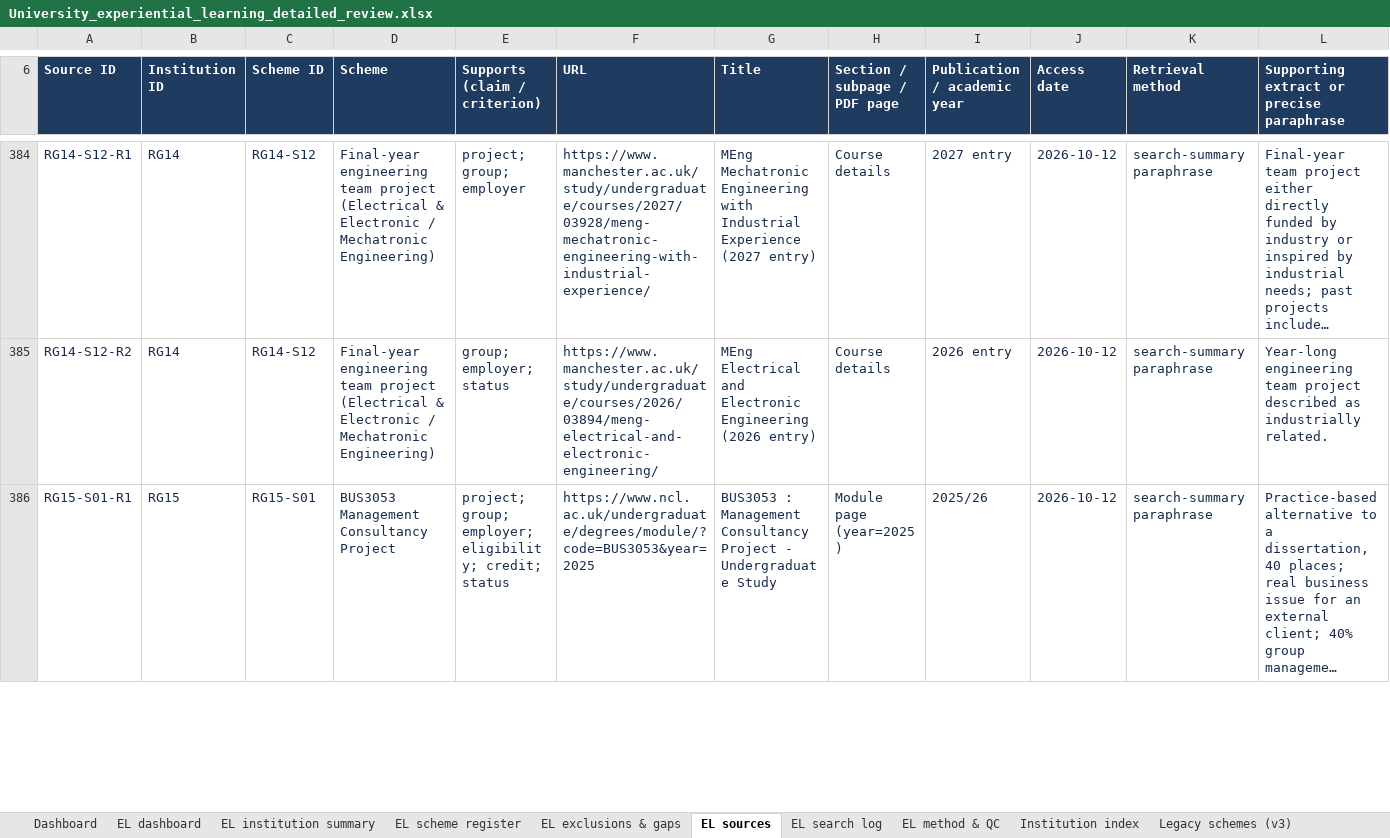
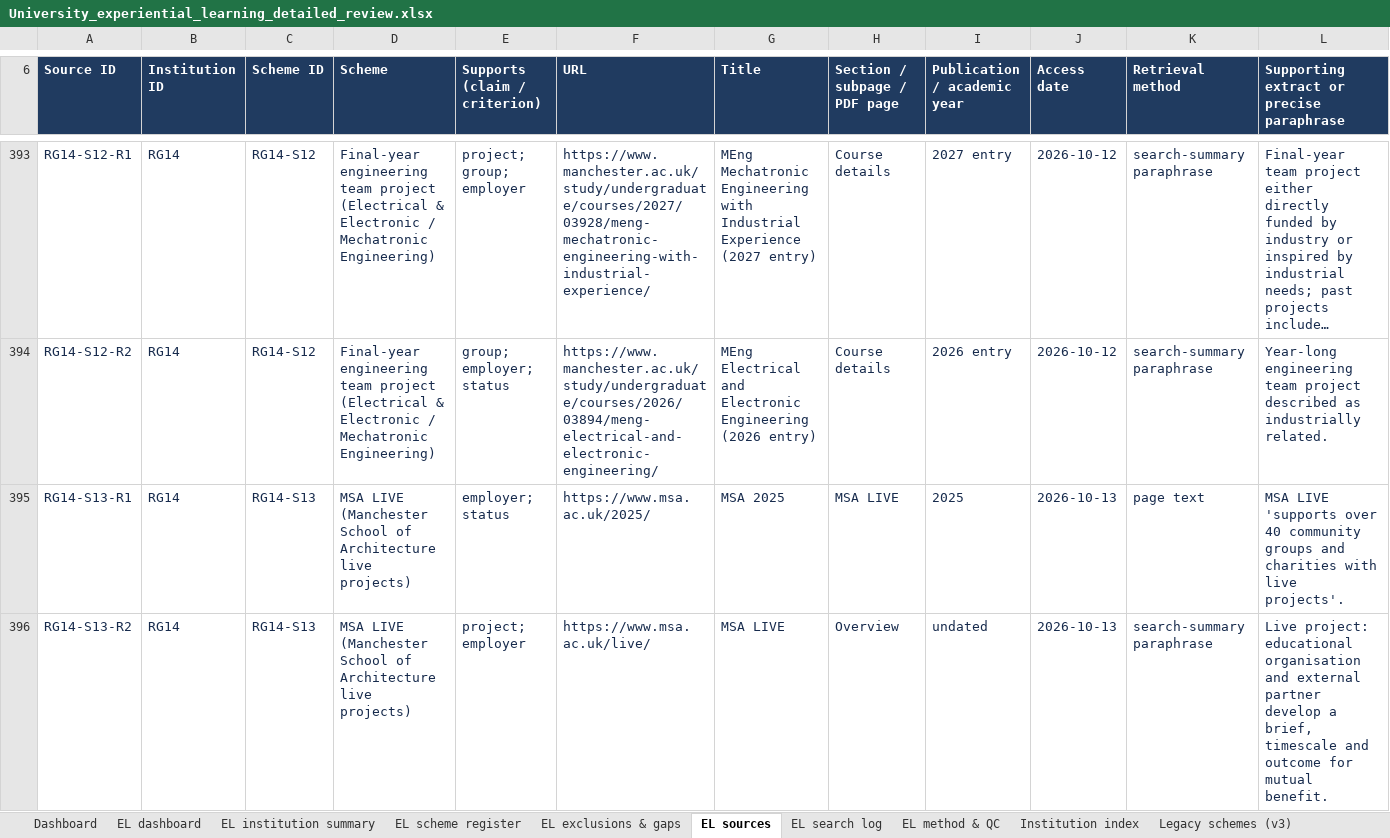
Before and after one commit to jhealy181-max/James-testing, an Excel workbook: University_experiential_learning_detailed_review.xlsx, sheet EL sources, drawn as a sheet; only a part is shown, gaps mark what is left out; the shorter side is filled out with more unchanged rows; long unchanged cells end in …; values as stored, in another font and other column widths than the file's, no borders; table styles not drawn; the diff covers the shown part only; the diff names each change by its address in the sheet, - before the commit and + after, or states it on an @@ line.

```diff
--- a/University_experiential_learning_detailed_review.xlsx (sheet EL sources)
+++ b/University_experiential_learning_detailed_review.xlsx (sheet EL sources)
+row 395: RG14-S13-R1 | RG14 | RG14-S13 | MSA LIVE (Manchester School of Architecture live projects) | employer; status | https://www.msa.ac.uk/2025/ | MSA 2025 | MSA LIVE | 2025 | 2026-10-13 | page text | MSA LIVE 'supports over 40 community groups and charities with live projects'.
+row 396: RG14-S13-R2 | RG14 | RG14-S13 | MSA LIVE (Manchester School of Architecture live projects) | project; employer | https://www.msa.ac.uk/live/ | MSA LIVE | Overview | undated | 2026-10-13 | search-summary paraphrase | Live project: educational organisation and external partner develop a brief, timescale and outcome for mutual benefit.
```
Also changed, not shown: 12 added rows and 2 edited cells elsewhere in this sheet, sheet EL scheme register, sheet EL institution summary, sheet EL exclusions & gaps, sheet EL search log, sheet EL dashboard, sheet EL method & QC, 2 more sheets, 4 other files.
